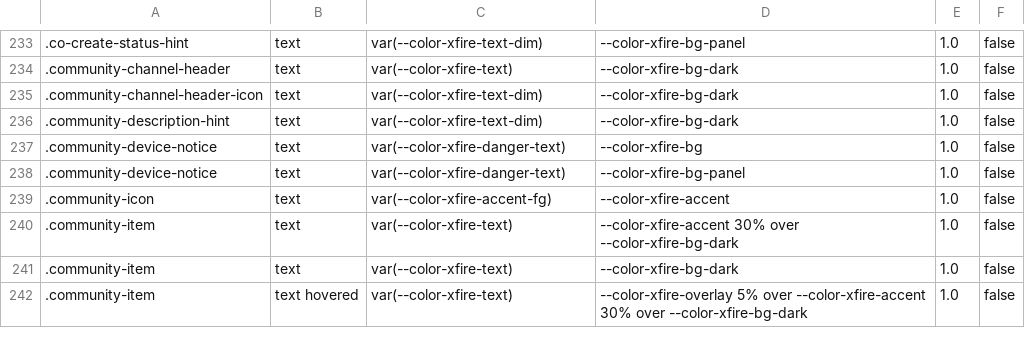
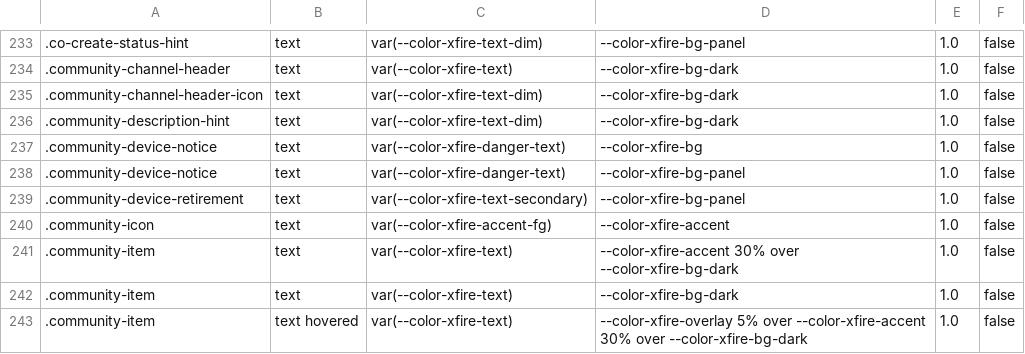
Before and after one commit to ScopeCreep-zip/Rekindle, a TSV file: crates/rekindle-skin/src/access/model.tsv, drawn as a sheet; only a part is shown, gaps mark what is left out; the diff names each change by its address in the sheet, - before the commit and + after, or states it on an @@ line.

Commit message:
S7d-keys.9p2 (shell): a re-enrolled copy's pending retirement of the old device is shown in Community Settings' device row in the Host's words (CommunityView.retirementNotice, updated by retirementNoticeChanged), until the Host confirms the pointer. device-reenrol-solo: Ari alone in her community, her copy re-enrols, and her Host shows Signing stopped with no carrier. The copy/divergence/re-enrol steps and the alert reader move to e2e/app/reenrol.ts, shared with device-reenrol

```diff
--- a/crates/rekindle-skin/src/access/model.tsv
+++ b/crates/rekindle-skin/src/access/model.tsv
+row 239: .community-device-retirement | text | var(--color-xfire-text-secondary) | --color-xfire-bg-panel | 1.0 | false
```
Also changed, not shown: 11 other files.
